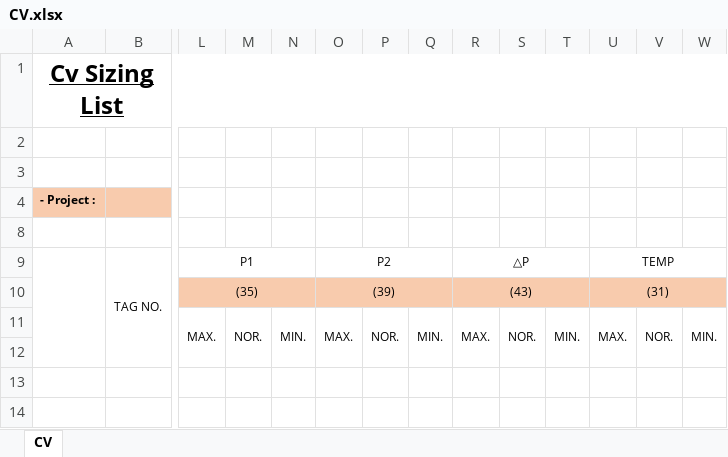
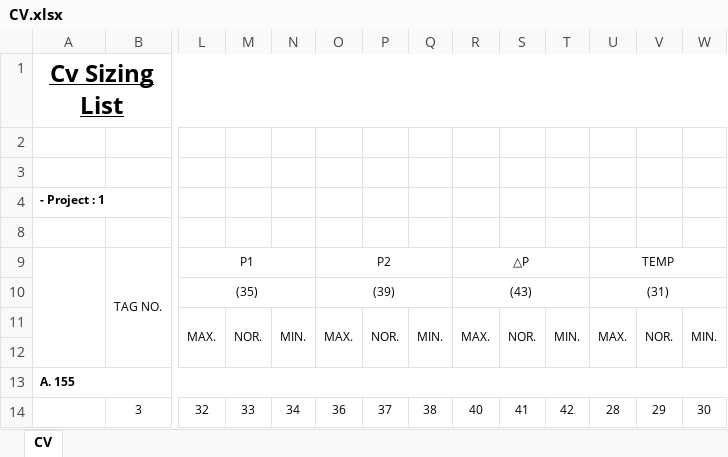
Before and after one commit to Proval-Project/PWD, an Excel workbook: projec/backend/EstimateRequestSystem/EstimateRequestSystem/Templates/CV.xlsx, sheet CV, drawn as a sheet; only a part is shown, gaps mark what is left out; values as stored, in another font and other column widths than the file's, no borders; rows hold the shown columns only; the diff covers the shown part only; the diff names each change by its address in the sheet, - before the commit and + after, or states it on an @@ line.

```diff
--- a/projec/backend/EstimateRequestSystem/EstimateRequestSystem/Templates/CV.xlsx (sheet CV)
+++ b/projec/backend/EstimateRequestSystem/EstimateRequestSystem/Templates/CV.xlsx (sheet CV)
-A4: - Project :
+A4: - Project : 1
-A4:B4 fill: #F8CBAD
+A4:B4 fill: none
-L10:W10 fill: #F8CBAD
+L10:W10 fill: none
+row 13: A. 155
+row 14:  | 3 | 32 | 33 | 34 | 36 | 37 | 38 | 40 | 41 | 42 | 28 | 29 | 30
```
Also changed, not shown: cell formats elsewhere in this sheet, projec/backend/EstimateRequestSystem/EstimateRequestSystem/Templates/DS.xlsx, projec/backend/EstimateRequestSystem/EstimateRequestSystem/Templates/MultiQuote.xlsx, 8 other files.
